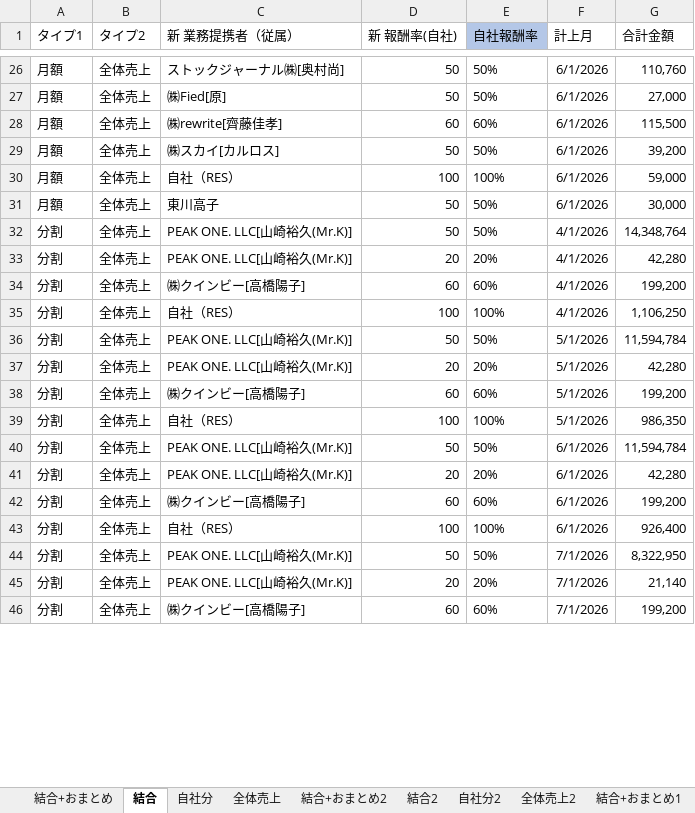
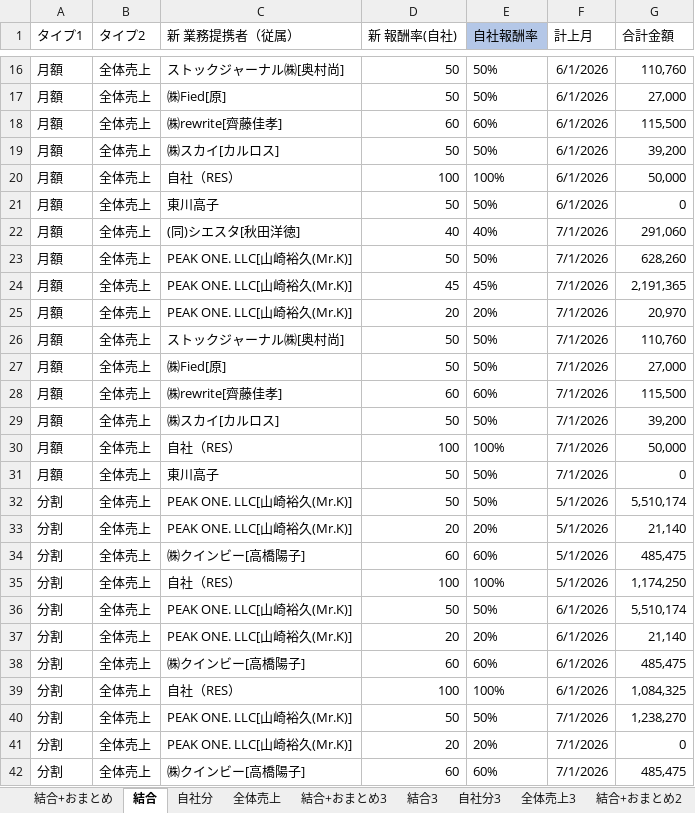
Before and after one commit to resazm/RES, an Excel workbook: 月額_分割統合.xlsx, sheet 結合, drawn as a sheet; only a part is shown, gaps mark what is left out; values as stored, in another font and other column widths than the file's, no borders; addresses are those after the commit; the diff covers the shown part only; the diff names each change by its address in the sheet, - before the commit and + after, or states it on an @@ line.

```diff
--- a/月額_分割統合.xlsx (sheet 結合)
+++ b/月額_分割統合.xlsx (sheet 結合)
+sheet tab: 結合+おまとめ3
+sheet tab: 結合3
+sheet tab: 自社分3
+sheet tab: 全体売上3
-G20 (合計金額): 59,000
+G20 (合計金額): 50,000
-G21 (合計金額): 30,000
+G21 (合計金額): 0
+row 22: 月額 | 全体売上 | (同)シエスタ[秋田洋徳] | 40 | 40% | 7/1/2026 | 291,060
-A23 (タイプ1): 分割
+A23 (タイプ1): 月額
-F23 (計上月): 4/1/2026
+F23 (計上月): 7/1/2026
-G23 (合計金額): 14,348,764
+G23 (合計金額): 628,260
+row 24: 月額 | 全体売上 | PEAK ONE. LLC[山崎裕久(Mr.K)] | 45 | 45% | 7/1/2026 | 2,191,365
-A25 (タイプ1): 分割
+A25 (タイプ1): 月額
-F25 (計上月): 4/1/2026
+F25 (計上月): 7/1/2026
-G25 (合計金額): 42,280
+G25 (合計金額): 20,970
+row 26: 月額 | 全体売上 | ストックジャーナル㈱[奥村尚] | 50 | 50% | 7/1/2026 | 110,760
+row 27: 月額 | 全体売上 | ㈱Fied[原] | 50 | 50% | 7/1/2026 | 27,000
-A28 (タイプ1): 分割
+A28 (タイプ1): 月額
-C28 (新 業務提携者（従属）): ㈱クインビー[高橋陽子]
+C28 (新 業務提携者（従属）): ㈱rewrite[齊藤佳孝]
-F28 (計上月): 4/1/2026
+F28 (計上月): 7/1/2026
-G28 (合計金額): 199,200
+G28 (合計金額): 115,500
+row 29: 月額 | 全体売上 | ㈱スカイ[カルロス] | 50 | 50% | 7/1/2026 | 39,200
-A30 (タイプ1): 分割
+A30 (タイプ1): 月額
-F30 (計上月): 4/1/2026
+F30 (計上月): 7/1/2026
-G30 (合計金額): 1,106,250
+G30 (合計金額): 50,000
+row 31: 月額 | 全体売上 | 東川高子 | 50 | 50% | 7/1/2026 | 0
-G32 (合計金額): 11,594,784
+G32 (合計金額): 5,510,174
-G33 (合計金額): 42,280
+G33 (合計金額): 21,140
-G34 (合計金額): 199,200
+G34 (合計金額): 485,475
-G35 (合計金額): 986,350
+G35 (合計金額): 1,174,250
-G36 (合計金額): 11,594,784
+G36 (合計金額): 5,510,174
-G37 (合計金額): 42,280
+G37 (合計金額): 21,140
-G38 (合計金額): 199,200
+G38 (合計金額): 485,475
-G39 (合計金額): 926,400
+G39 (合計金額): 1,084,325
-G40 (合計金額): 8,322,950
+G40 (合計金額): 1,238,270
-G41 (合計金額): 21,140
+G41 (合計金額): 0
-G42 (合計金額): 199,200
+G42 (合計金額): 485,475
```
Also changed, not shown: 6 added rows, 20 removed rows, 54 edited cells and cell formats elsewhere in this sheet, sheet 結合+おまとめ, sheet 全体売上, sheet 自社分, formulas that keep their value, 8期9期売上データ.xlsx, PEAKONEおまとめ.xlsx, 4 other files.
